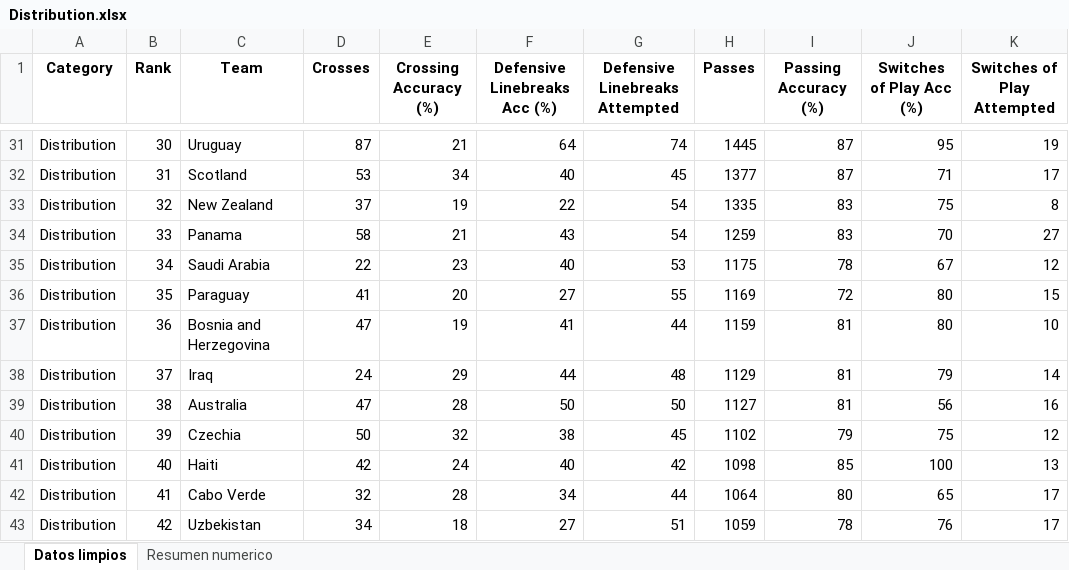
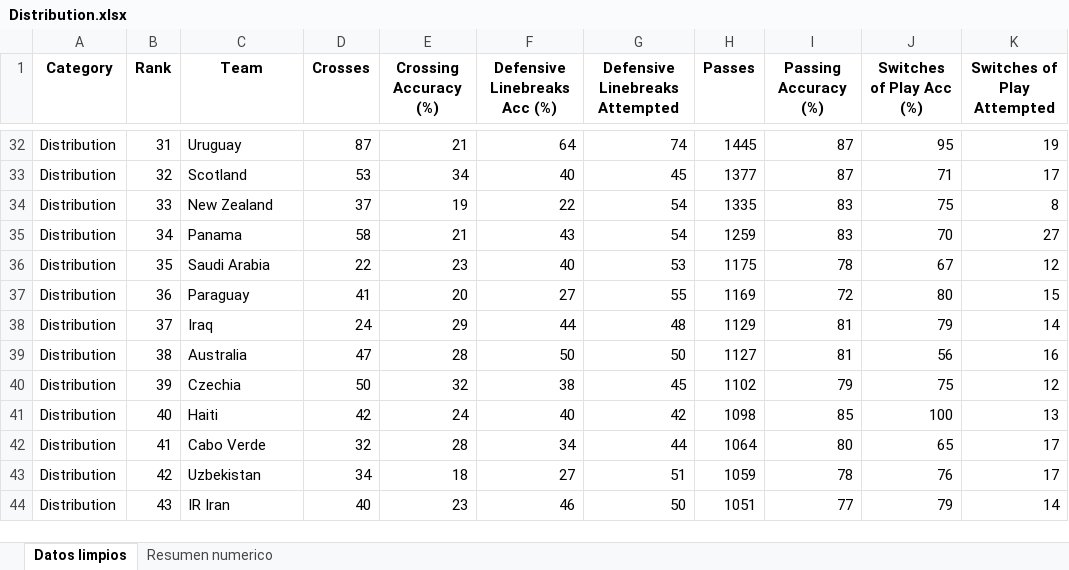
Before and after one commit to ManuelMtz1018/fifa_team_statistics, an Excel workbook: outputs/fifa_team_statistics/excel_por_categoria/Distribution.xlsx, sheet Datos limpios, drawn as a sheet; only a part is shown, gaps mark what is left out; the shorter side is filled out with more unchanged rows; values as stored, in another font and other column widths than the file's, no borders; removed rows and columns are numbered as before the commit, all else as after; the diff covers the shown part only; the diff names each change by its address in the sheet, - before the commit and + after, or states it on an @@ line.

```diff
--- a/outputs/fifa_team_statistics/excel_por_categoria/Distribution.xlsx (sheet Datos limpios)
+++ b/outputs/fifa_team_statistics/excel_por_categoria/Distribution.xlsx (sheet Datos limpios)
-B32 (Rank): 30
+B32 (Rank): 31
-B33 (Rank): 31
+B33 (Rank): 32
-B34 (Rank): 32
+B34 (Rank): 33
-B35 (Rank): 33
+B35 (Rank): 34
-B36 (Rank): 34
+B36 (Rank): 35
-B37 (Rank): 35
+B37 (Rank): 36
-row 37: Distribution | 36 | Bosnia and Herzegovina | 47 | 19 | 41 | 44 | 1159 | 81 | 80 | 10
```
Also changed, not shown: 4 added rows, 3 removed rows and 23 edited cells elsewhere in this sheet, sheet Resumen numerico, outputs/fifa_team_statistics/excel_por_categoria/Attacking.xlsx, outputs/fifa_team_statistics/excel_por_categoria/Defending.xlsx, 14 other files.
